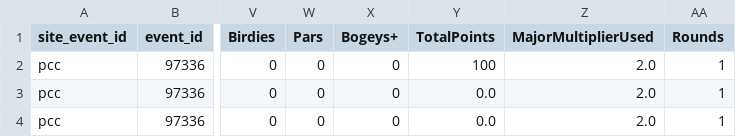
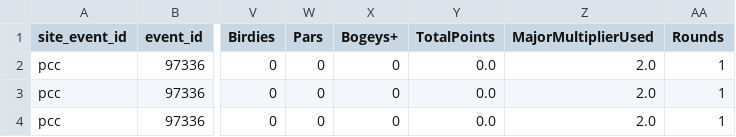
Before and after one commit to dodgerblue88/mdgfl, a CSV file: data/stats/pcc_stats.csv, drawn as a sheet; only a part is shown, gaps mark what is left out; the diff names each change by its address in the sheet, - before the commit and + after, or states it on an @@ line.

Commit message:
Update pcc_stats.csv

```diff
--- a/data/stats/pcc_stats.csv
+++ b/data/stats/pcc_stats.csv
-Y2 (TotalPoints): 100
+Y2 (TotalPoints): 0.0
```
